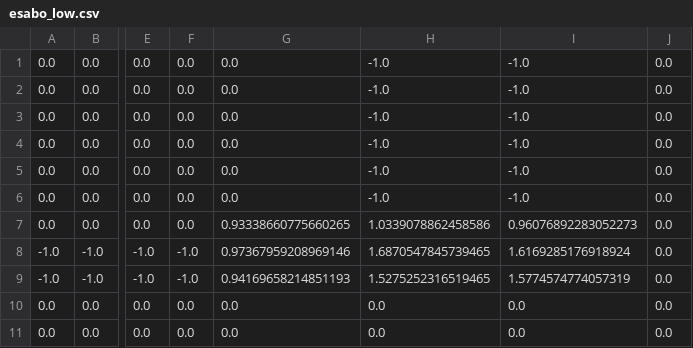
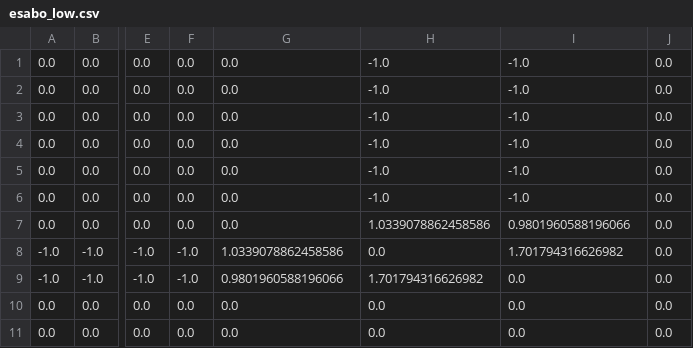
Before and after one commit to bladrome/bioinfoscripts, a CSV file: pathwaynetwork/esabo_low.csv, drawn as a sheet; only a part is shown, gaps mark what is left out; the diff names each change by its address in the sheet, - before the commit and + after, or states it on an @@ line.

```diff
--- a/pathwaynetwork/esabo_low.csv
+++ b/pathwaynetwork/esabo_low.csv
-G7: 0.93338660775660265
+G7: 0.0
-I7: 0.96076892283052273
+I7: 0.9801960588196066
-G8: 0.97367959208969146
+G8: 1.0339078862458586
-H8: 1.6870547845739465
+H8: 0.0
-I8: 1.6169285176918924
+I8: 1.701794316626982
-G9: 0.94169658214851193
+G9: 0.9801960588196066
-H9: 1.5275252316519465
+H9: 1.701794316626982
-I9: 1.5774574774057319
+I9: 0.0
```
Also changed, not shown: pathwaynetwork/esabo_high.csv.
